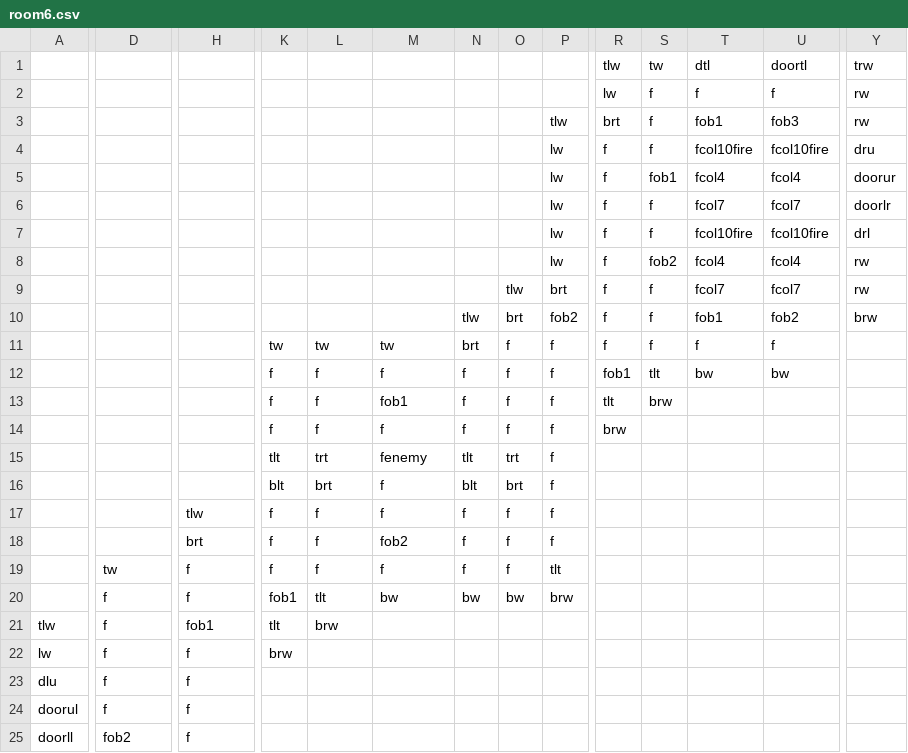
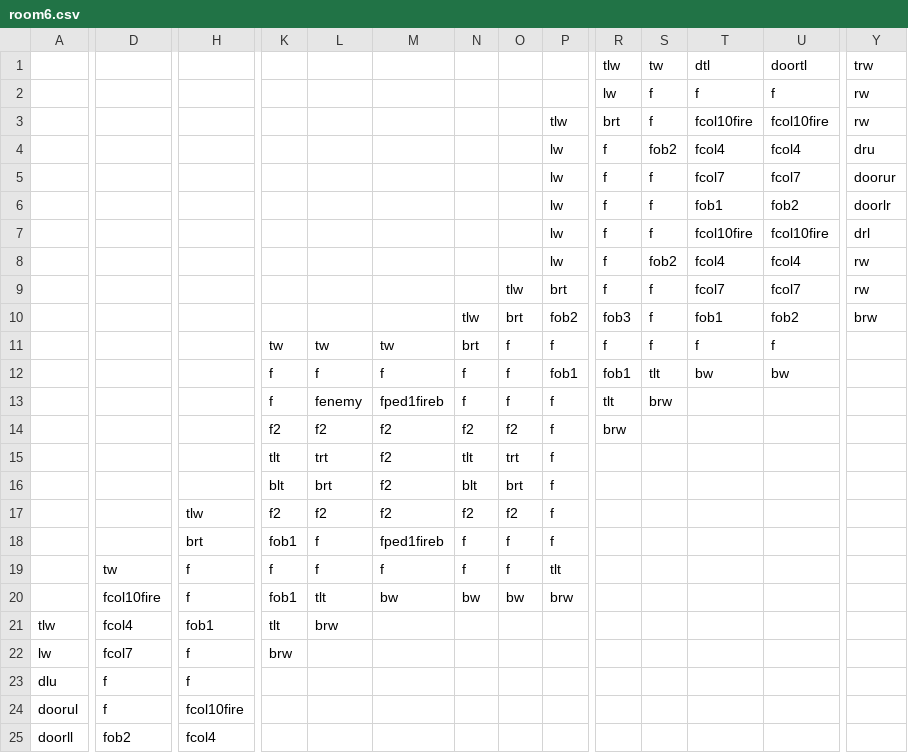
Before and after one commit to DylanSponder/Dungeon-Crawler, a CSV file: assets/Rooms/room6.csv, drawn as a sheet; only a part is shown, gaps mark what is left out; removed rows and columns are numbered as before the commit, all else as after; rows hold the shown columns only; the diff covers the shown part only; the diff names each change by its address in the sheet, - before the commit and + after, or states it on an @@ line.

Commit message:
Balance and polish game difficulty
WIP:
- Shopkeeper ShopItems
- Create SkullPiles when multiple Skulls intersect.
- Respawn enemies in the room they began in if they leave their starting room. Add spawner tile.
- Abort level generation when a room collision is detected.
- Cleanup.
BUGS:
- Door crash.

```diff
--- a/assets/Rooms/room6.csv
+++ b/assets/Rooms/room6.csv
-T3 (dtl): fob1
+T3 (dtl): fcol10fire
-U3 (doortl): fob3
+U3 (doortl): fcol10fire
-row 4:  |  |  |  |  |  |  |  | lw | f | f | fcol10fire | fcol10fire | dru
-S4 (tw): fob1
+S4 (tw): fob2
-Y4 (trw): doorur
+Y4 (trw): dru
-Y5 (trw): doorlr
+Y5 (trw): doorur
+row 6:  |  |  |  |  |  |  |  | lw | f | f | fob1 | fob2 | doorlr
-R10 (tlw): f
+R10 (tlw): fob3
-P12: f
+P12: fob1
-L13: f
+L13: fenemy
-M13: fob1
+M13: fped1fireb
-K14: f
+K14: f2
-L14: f
+L14: f2
-M14: f
+M14: f2
-N14: f
+N14: f2
-O14: f
+O14: f2
-M15: fenemy
+M15: f2
-M16:M17: f
+M16:M17: f2
-K17: f
+K17: f2
-L17: f
+L17: f2
-N17: f
+N17: f2
-O17: f
+O17: f2
-K18: f
+K18: fob1
-M18: fob2
+M18: fped1fireb
-D20: f
+D20: fcol10fire
-D21: f
+D21: fcol4
-D22: f
+D22: fcol7
-H24: f
+H24: fcol10fire
-H25: f
+H25: fcol4
```
Also changed, not shown: 4 edited cells elsewhere in this file, assets/Rooms/room0.csv, assets/Rooms/room1.csv, 10 other files.
